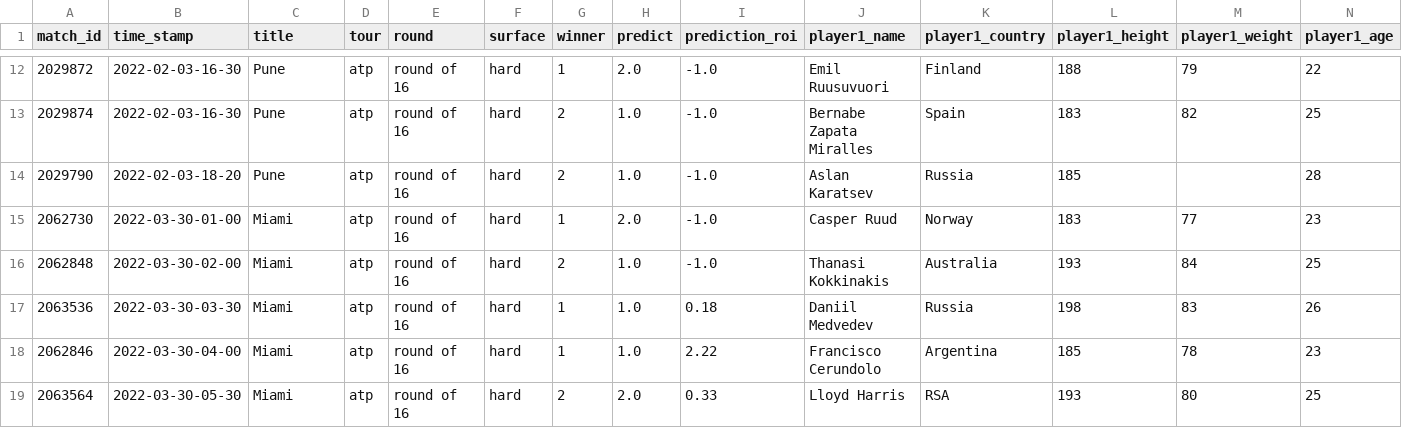
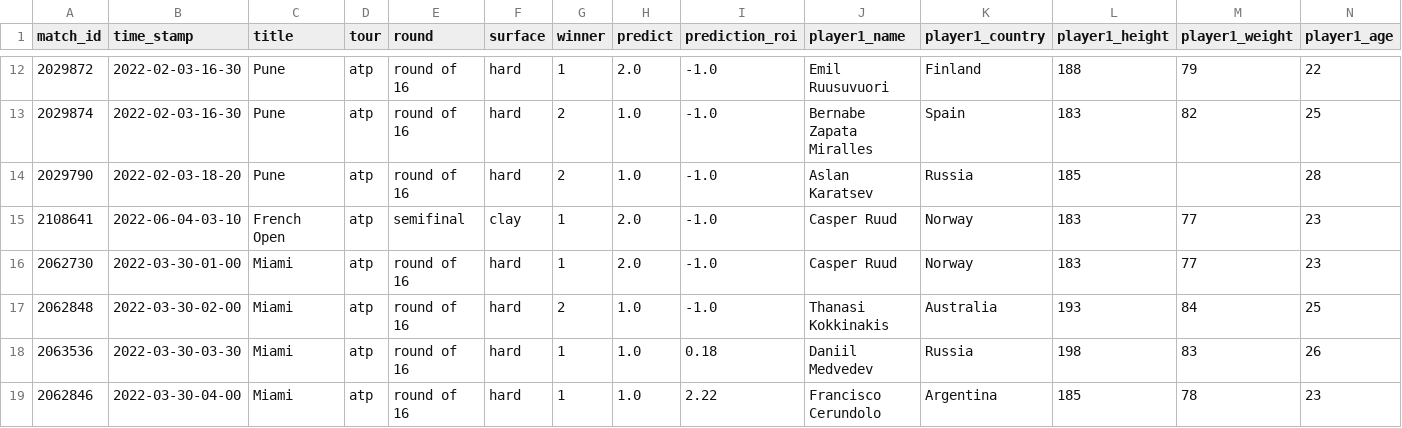
Before and after one commit to ebijun1007/tennis_major_tour_scraper, a CSV file: atp.csv, drawn as a sheet; only a part is shown, gaps mark what is left out; the shorter side is filled out with more unchanged rows; rows hold the shown columns only; the diff names each change by its address in the sheet, - before the commit and + after, or states it on an @@ line.

```diff
--- a/atp.csv
+++ b/atp.csv
+row 15: 2108641 | 2022-06-04-03-10 | French Open | atp | semifinal | clay | 1 | 2.0 | -1.0 | Casper Ruud | Norway | 183 | 77 | 23
```
Also changed, not shown: data/2022-06-03.csv, data/next_48_hours_match.csv, 2 other files.
